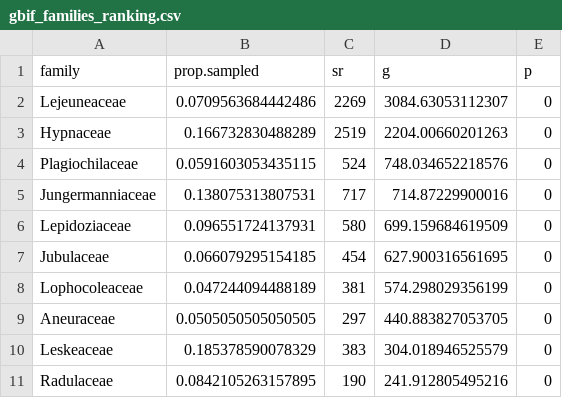
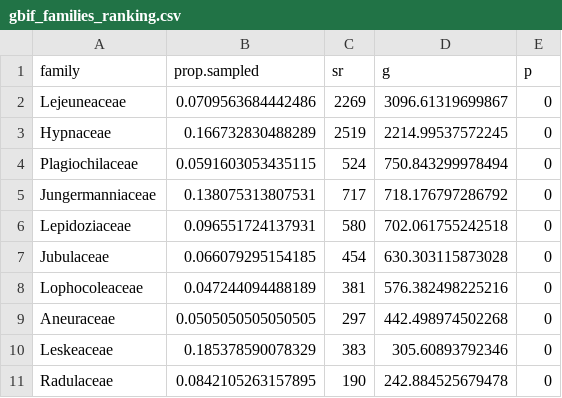
Before and after one commit to traitecoevo/sTEP_overlap, a CSV file: tables/gbif_families_ranking.csv, drawn as a sheet.

```diff
--- a/tables/gbif_families_ranking.csv
+++ b/tables/gbif_families_ranking.csv
@@ -1,11 +1,11 @@
 family,prop.sampled,sr,g,p
-Lejeuneaceae,0.0709563684442486,2269,3084.63053112307,0
-Hypnaceae,0.166732830488289,2519,2204.00660201263,0
-Plagiochilaceae,0.0591603053435115,524,748.034652218576,0
-Jungermanniaceae,0.138075313807531,717,714.87229900016,0
-Lepidoziaceae,0.096551724137931,580,699.159684619509,0
-Jubulaceae,0.066079295154185,454,627.900316561695,0
-Lophocoleaceae,0.047244094488189,381,574.298029356199,0
-Aneuraceae,0.0505050505050505,297,440.883827053705,0
-Leskeaceae,0.185378590078329,383,304.018946525579,0
-Radulaceae,0.0842105263157895,190,241.912805495216,0
+Lejeuneaceae,0.0709563684442486,2269,3096.61319699867,0
+Hypnaceae,0.166732830488289,2519,2214.99537572245,0
+Plagiochilaceae,0.0591603053435115,524,750.843299978494,0
+Jungermanniaceae,0.138075313807531,717,718.176797286792,0
+Lepidoziaceae,0.096551724137931,580,702.061755242518,0
+Jubulaceae,0.066079295154185,454,630.303115873028,0
+Lophocoleaceae,0.047244094488189,381,576.382498225216,0
+Aneuraceae,0.0505050505050505,297,442.498974502268,0
+Leskeaceae,0.185378590078329,383,305.60893792346,0
+Radulaceae,0.0842105263157895,190,242.884525679478,0
```
Also changed, not shown: tables/genbank_families_ranking.csv, tables/try_families_ranking.csv, 14 other files.
